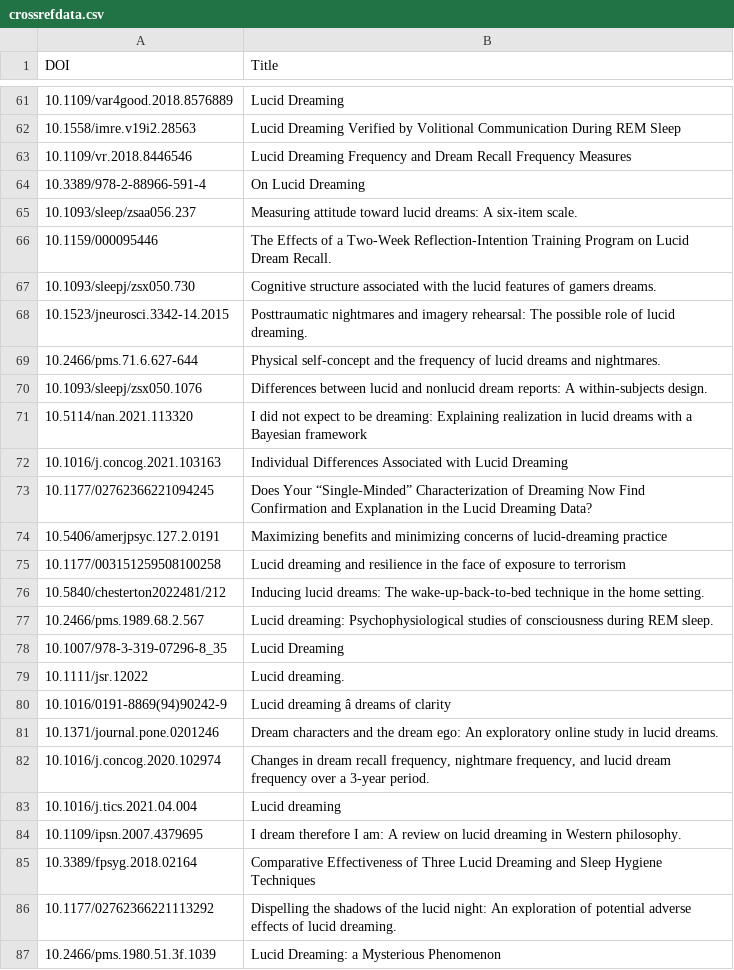
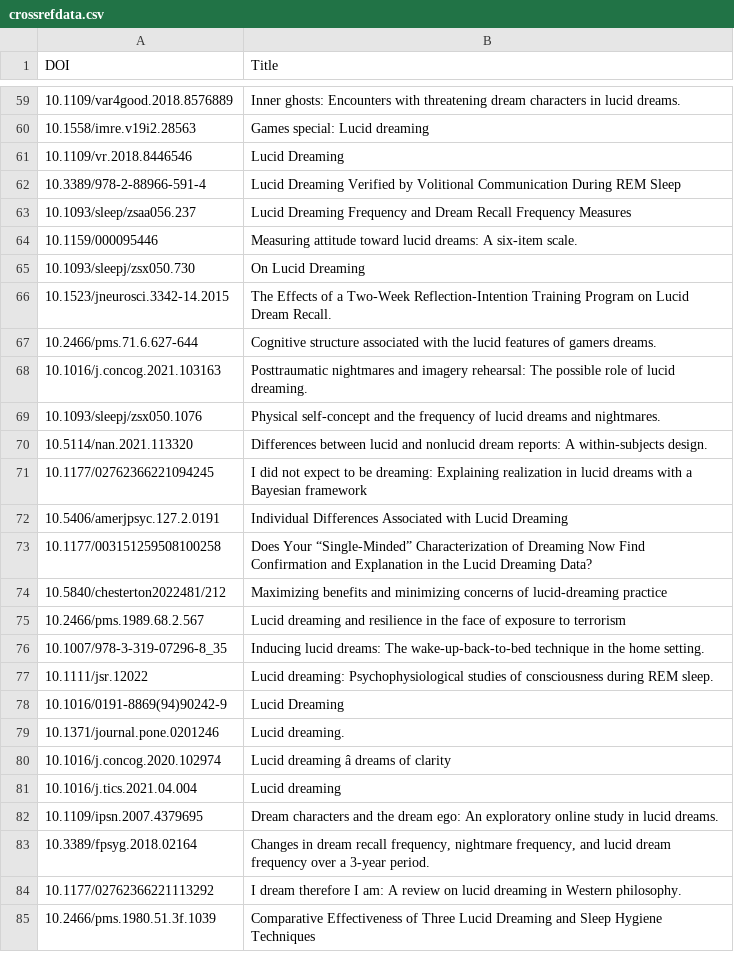
Before and after one commit to neil-agrawal1/meta-analysis-webscraper, a CSV file: crossref/crossrefdata.csv, drawn as a sheet; only a part is shown, gaps mark what is left out; removed rows and columns are numbered as before the commit, all else as after; the diff covers the shown part only; the diff names each change by its address in the sheet, - before the commit and + after, or states it on an @@ line.

```diff
--- a/crossref/crossrefdata.csv
+++ b/crossref/crossrefdata.csv
-B59 (Title): Lucid Dreaming
+B59 (Title): Inner ghosts: Encounters with threatening dream characters in lucid dreams.
-B60 (Title): Lucid Dreaming Verified by Volitional Communication During REM Sleep
+B60 (Title): Games special: Lucid dreaming
-B61 (Title): Lucid Dreaming Frequency and Dream Recall Frequency Measures
+B61 (Title): Lucid Dreaming
-B62 (Title): On Lucid Dreaming
+B62 (Title): Lucid Dreaming Verified by Volitional Communication During REM Sleep
-B63 (Title): Measuring attitude toward lucid dreams: A six-item scale.
+B63 (Title): Lucid Dreaming Frequency and Dream Recall Frequency Measures
-B64 (Title): The Effects of a Two-Week Reflection-Intention Training Program on Lucid Dream Recall.
+B64 (Title): Measuring attitude toward lucid dreams: A six-item scale.
-B65 (Title): Cognitive structure associated with the lucid features of gamers dreams.
+B65 (Title): On Lucid Dreaming
-B66 (Title): Posttraumatic nightmares and imagery rehearsal: The possible role of lucid dreaming.
+B66 (Title): The Effects of a Two-Week Reflection-Intention Training Program on Lucid Dream Recall.
-B67 (Title): Physical self-concept and the frequency of lucid dreams and nightmares.
+B67 (Title): Cognitive structure associated with the lucid features of gamers dreams.
+row 68: 10.1016/j.concog.2021.103163 | Posttraumatic nightmares and imagery rehearsal: The possible role of lucid dreaming.
-B69 (Title): Differences between lucid and nonlucid dream reports: A within-subjects design.
+B69 (Title): Physical self-concept and the frequency of lucid dreams and nightmares.
-B70 (Title): I did not expect to be dreaming: Explaining realization in lucid dreams with a Bayesian framework
+B70 (Title): Differences between lucid and nonlucid dream reports: A within-subjects design.
-row 72: 10.1016/j.concog.2021.103163 | Individual Differences Associated with Lucid Dreaming
-B71 (Title): Does Your “Single-Minded” Characterization of Dreaming Now Find Confirmation and Explanation in the Lucid Dreaming Data?
+B71 (Title): I did not expect to be dreaming: Explaining realization in lucid dreams with a Bayesian framework
-B72 (Title): Maximizing benefits and minimizing concerns of lucid-dreaming practice
+B72 (Title): Individual Differences Associated with Lucid Dreaming
-B73 (Title): Lucid dreaming and resilience in the face of exposure to terrorism
+B73 (Title): Does Your “Single-Minded” Characterization of Dreaming Now Find Confirmation and Explanation in the Lucid Dreaming Data?
-B74 (Title): Inducing lucid dreams: The wake-up-back-to-bed technique in the home setting.
+B74 (Title): Maximizing benefits and minimizing concerns of lucid-dreaming practice
-B75 (Title): Lucid dreaming: Psychophysiological studies of consciousness during REM sleep.
+B75 (Title): Lucid dreaming and resilience in the face of exposure to terrorism
-B76 (Title): Lucid Dreaming
+B76 (Title): Inducing lucid dreams: The wake-up-back-to-bed technique in the home setting.
-B77 (Title): Lucid dreaming.
+B77 (Title): Lucid dreaming: Psychophysiological studies of consciousness during REM sleep.
-B78 (Title): Lucid dreaming â dreams of clarity
+B78 (Title): Lucid Dreaming
-B79 (Title): Dream characters and the dream ego: An exploratory online study in lucid dreams.
+B79 (Title): Lucid dreaming.
-B80 (Title): Changes in dream recall frequency, nightmare frequency, and lucid dream frequency over a 3-year period.
+B80 (Title): Lucid dreaming â dreams of clarity
-B82 (Title): I dream therefore I am: A review on lucid dreaming in Western philosophy.
+B82 (Title): Dream characters and the dream ego: An exploratory online study in lucid dreams.
-B83 (Title): Comparative Effectiveness of Three Lucid Dreaming and Sleep Hygiene Techniques
+B83 (Title): Changes in dream recall frequency, nightmare frequency, and lucid dream frequency over a 3-year period.
-B84 (Title): Dispelling the shadows of the lucid night: An exploration of potential adverse effects of lucid dreaming.
+B84 (Title): I dream therefore I am: A review on lucid dreaming in Western philosophy.
-B85 (Title): Lucid Dreaming: a Mysterious Phenomenon
+B85 (Title): Comparative Effectiveness of Three Lucid Dreaming and Sleep Hygiene Techniques
```
Also changed, not shown: 7 added rows, 9 removed rows and 96 edited cells elsewhere in this file, apadois.csv, scholar/scholar.csv, 16 other files.
